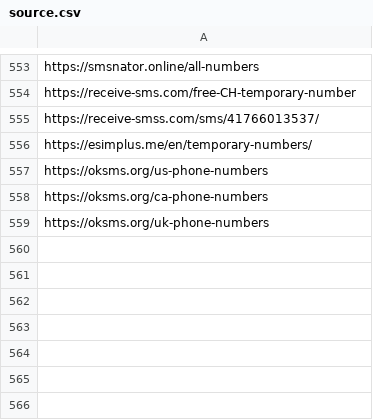
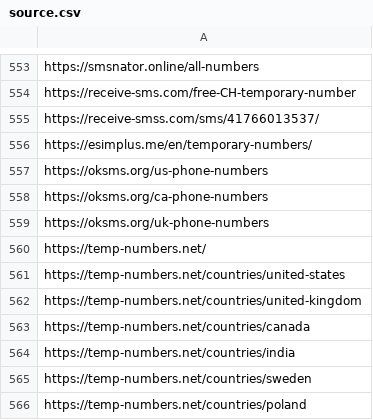
Before and after one commit to iP1SMS/disposable-phone-numbers, a CSV file: source.csv, drawn as a sheet; only a part is shown, gaps mark what is left out; the diff names each change by its address in the sheet, - before the commit and + after, or states it on an @@ line.

Commit message:
Add new temporary number URLs to source.csv
Added additional temporary number resources for various countries.

```diff
--- a/source.csv
+++ b/source.csv
+row 560: https://temp-numbers.net/
+row 561: https://temp-numbers.net/countries/united-states
+row 562: https://temp-numbers.net/countries/united-kingdom
+row 563: https://temp-numbers.net/countries/canada
+row 564: https://temp-numbers.net/countries/india
+row 565: https://temp-numbers.net/countries/sweden
+row 566: https://temp-numbers.net/countries/poland
```
